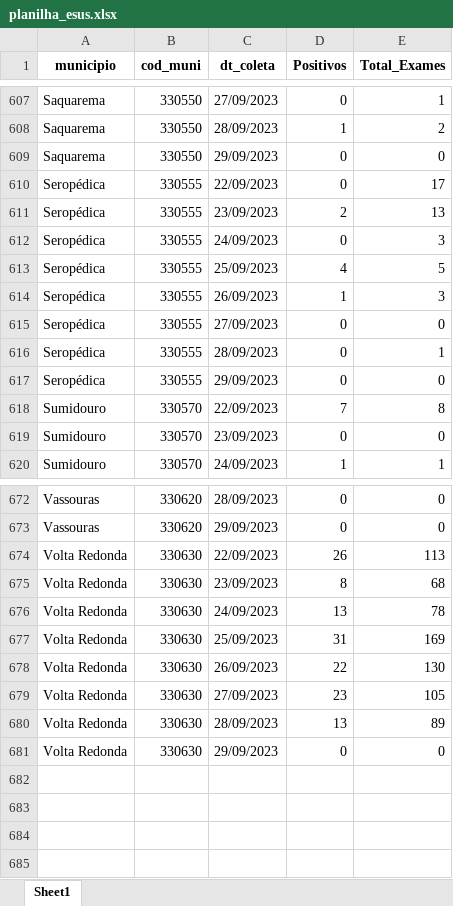
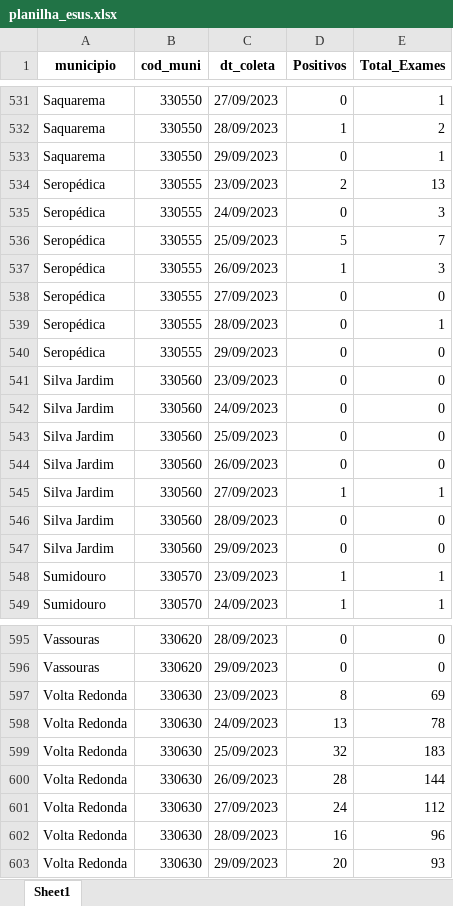
Before and after one commit to eduardompeixoto/Taxa-de-Positividade-AG-E-SUS, an Excel workbook: inst/planilha_esus.xlsx, sheet Sheet1, drawn as a sheet; only a part is shown, gaps mark what is left out; values as stored, in another font and other column widths than the file's, no borders; removed rows and columns are numbered as before the commit, all else as after; the diff covers the shown part only; the diff names each change by its address in the sheet, - before the commit and + after, or states it on an @@ line.

```diff
--- a/inst/planilha_esus.xlsx (sheet Sheet1)
+++ b/inst/planilha_esus.xlsx (sheet Sheet1)
-E533 (Total_Exames): 0
+E533 (Total_Exames): 1
-row 610: Seropédica | 330555 | 22/09/2023 | 0 | 17
-D536 (Positivos): 4
+D536 (Positivos): 5
-E536 (Total_Exames): 5
+E536 (Total_Exames): 7
-row 618: Sumidouro | 330570 | 22/09/2023 | 7 | 8
+row 541: Silva Jardim | 330560 | 23/09/2023 | 0 | 0
+row 542: Silva Jardim | 330560 | 24/09/2023 | 0 | 0
+row 543: Silva Jardim | 330560 | 25/09/2023 | 0 | 0
+row 544: Silva Jardim | 330560 | 26/09/2023 | 0 | 0
+row 545: Silva Jardim | 330560 | 27/09/2023 | 1 | 1
+row 546: Silva Jardim | 330560 | 28/09/2023 | 0 | 0
+row 547: Silva Jardim | 330560 | 29/09/2023 | 0 | 0
-D548 (Positivos): 0
+D548 (Positivos): 1
-E548 (Total_Exames): 0
+E548 (Total_Exames): 1
-row 674: Volta Redonda | 330630 | 22/09/2023 | 26 | 113
-E597 (Total_Exames): 68
+E597 (Total_Exames): 69
-D599 (Positivos): 31
+D599 (Positivos): 32
-E599 (Total_Exames): 169
+E599 (Total_Exames): 183
-D600 (Positivos): 22
+D600 (Positivos): 28
-E600 (Total_Exames): 130
+E600 (Total_Exames): 144
-D601 (Positivos): 23
+D601 (Positivos): 24
-E601 (Total_Exames): 105
+E601 (Total_Exames): 112
-D602 (Positivos): 13
+D602 (Positivos): 16
-E602 (Total_Exames): 89
+E602 (Total_Exames): 96
-D603 (Positivos): 0
+D603 (Positivos): 20
-E603 (Total_Exames): 0
+E603 (Total_Exames): 93
```
Also changed, not shown: 82 removed rows and 179 edited cells elsewhere in this sheet.
